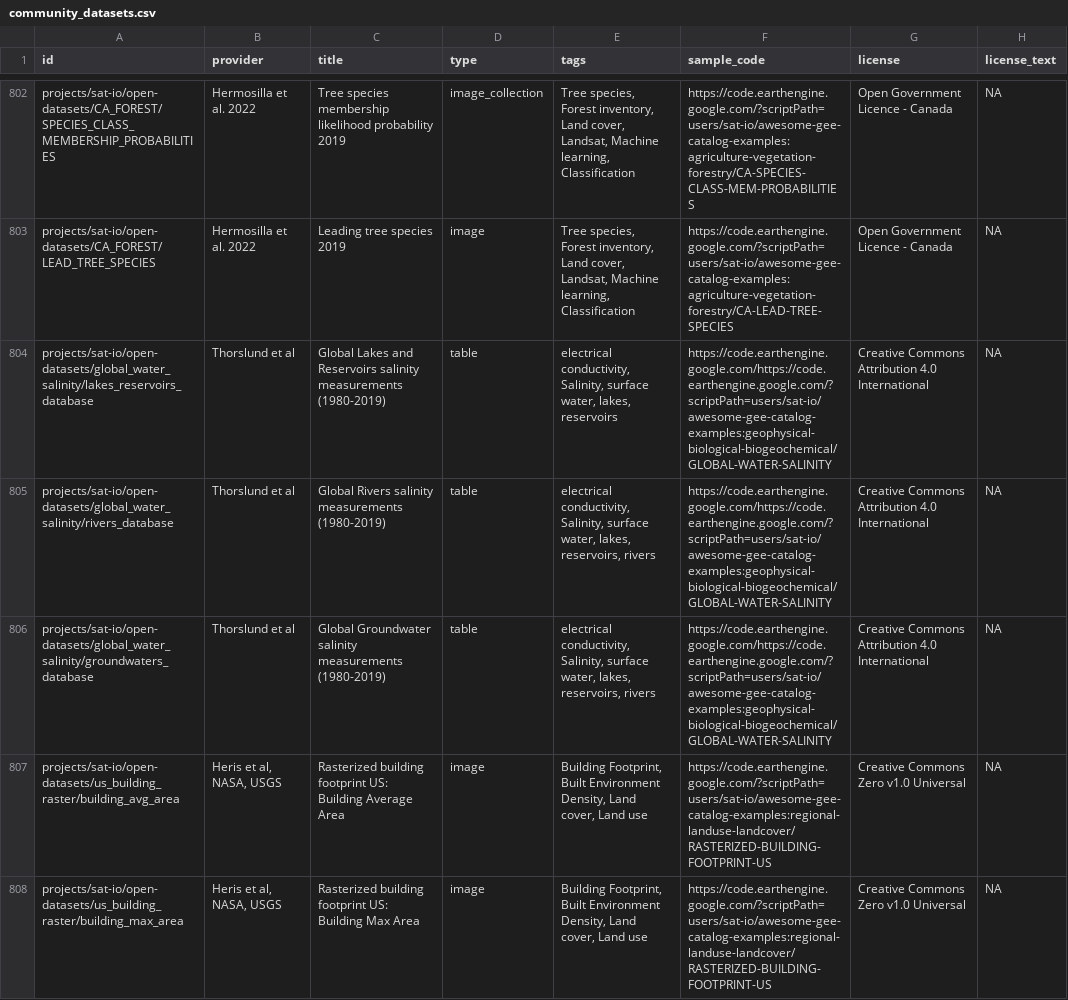
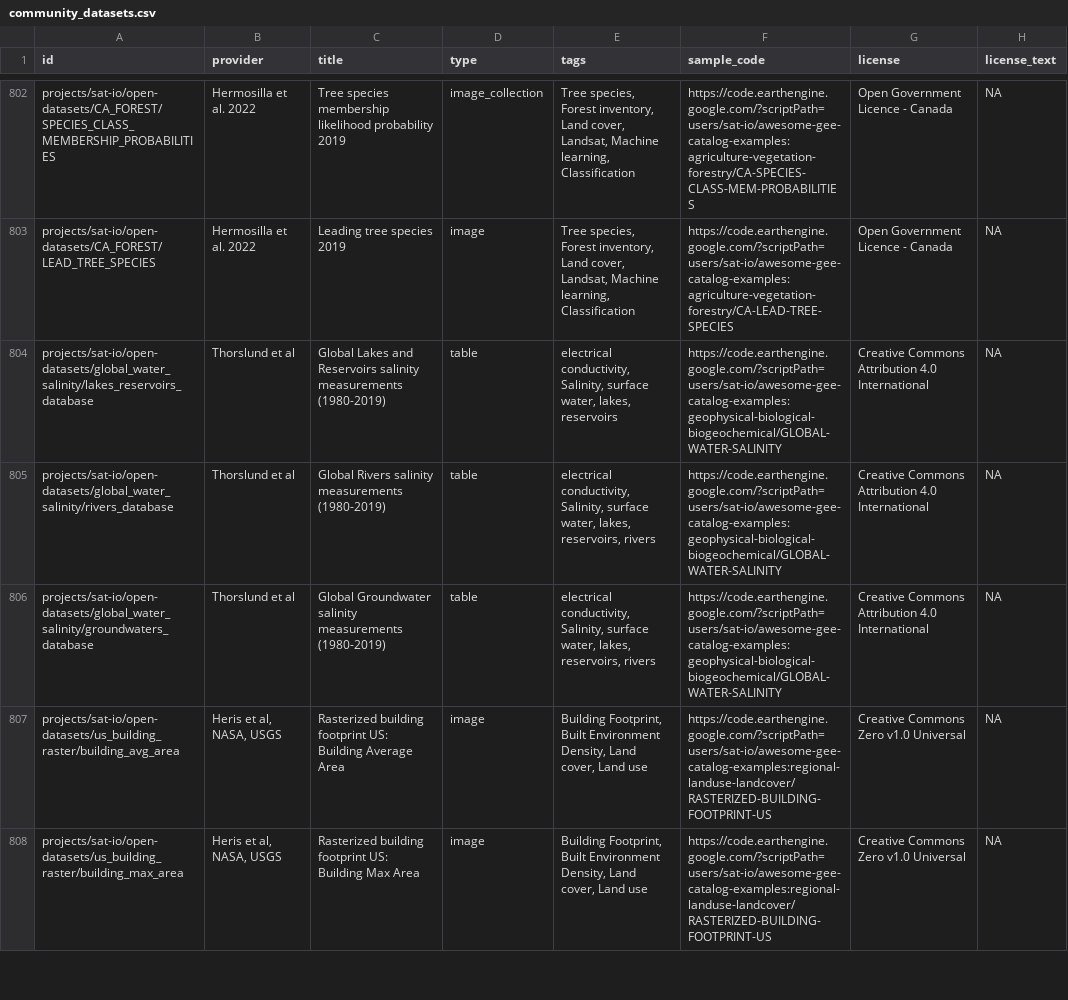
Before and after one commit to samapriya/awesome-gee-community-datasets, a CSV file: community_datasets.csv, drawn as a sheet; only a part is shown, gaps mark what is left out.

```diff
--- a/community_datasets.csv
+++ b/community_datasets.csv
@@ -803,5 +803,5 @@ projects/sat-io/open-datasets/CA_FOREST/SPECIES_CLASS_MEMBERSHIP_PROBABILITIES,H
 projects/sat-io/open-datasets/CA_FOREST/LEAD_TREE_SPECIES,Hermosilla et al. 2022,Leading tree species 2019,image,"Tree species, Forest inventory, Land cover, Landsat, Machine learning, Classification",https://code.earthengine.google.com/?scriptPath=users/sat-io/awesome-gee-catalog-examples:agriculture-vegetation-forestry/CA-LEAD-TREE-SPECIES,Open Government Licence - Canada,NA
-projects/sat-io/open-datasets/global_water_salinity/lakes_reservoirs_database,Thorslund et al,Global Lakes and Reservoirs salinity measurements (1980-2019),table,"electrical conductivity, Salinity, surface water, lakes, reservoirs",https://code.earthengine.google.com/https://code.earthengine.google.com/?scriptPath=users/sat-io/awesome-gee-catalog-examples:geophysical-biological-biogeochemical/GLOBAL-WATER-SALINITY,Creative Commons Attribution 4.0 International,NA
-projects/sat-io/open-datasets/global_water_salinity/rivers_database,Thorslund et al,Global Rivers salinity measurements (1980-2019),table,"electrical conductivity, Salinity, surface water, lakes, reservoirs, rivers",https://code.earthengine.google.com/https://code.earthengine.google.com/?scriptPath=users/sat-io/awesome-gee-catalog-examples:geophysical-biological-biogeochemical/GLOBAL-WATER-SALINITY,Creative Commons Attribution 4.0 International,NA
-projects/sat-io/open-datasets/global_water_salinity/groundwaters_database,Thorslund et al,Global Groundwater salinity measurements (1980-2019),table,"electrical conductivity, Salinity, surface water, lakes, reservoirs, rivers",https://code.earthengine.google.com/https://code.earthengine.google.com/?scriptPath=users/sat-io/awesome-gee-catalog-examples:geophysical-biological-biogeochemical/GLOBAL-WATER-SALINITY,Creative Commons Attribution 4.0 International,NA
+projects/sat-io/open-datasets/global_water_salinity/lakes_reservoirs_database,Thorslund et al,Global Lakes and Reservoirs salinity measurements (1980-2019),table,"electrical conductivity, Salinity, surface water, lakes, reservoirs",https://code.earthengine.google.com/?scriptPath=users/sat-io/awesome-gee-catalog-examples:geophysical-biological-biogeochemical/GLOBAL-WATER-SALINITY,Creative Commons Attribution 4.0 International,NA
+projects/sat-io/open-datasets/global_water_salinity/rivers_database,Thorslund et al,Global Rivers salinity measurements (1980-2019),table,"electrical conductivity, Salinity, surface water, lakes, reservoirs, rivers",https://code.earthengine.google.com/?scriptPath=users/sat-io/awesome-gee-catalog-examples:geophysical-biological-biogeochemical/GLOBAL-WATER-SALINITY,Creative Commons Attribution 4.0 International,NA
+projects/sat-io/open-datasets/global_water_salinity/groundwaters_database,Thorslund et al,Global Groundwater salinity measurements (1980-2019),table,"electrical conductivity, Salinity, surface water, lakes, reservoirs, rivers",https://code.earthengine.google.com/?scriptPath=users/sat-io/awesome-gee-catalog-examples:geophysical-biological-biogeochemical/GLOBAL-WATER-SALINITY,Creative Commons Attribution 4.0 International,NA
 projects/sat-io/open-datasets/us_building_raster/building_avg_area,"Heris et al, NASA, USGS",Rasterized building footprint US: Building Average Area,image,"Building Footprint, Built Environment Density, Land cover, Land use",https://code.earthengine.google.com/?scriptPath=users/sat-io/awesome-gee-catalog-examples:regional-landuse-landcover/RASTERIZED-BUILDING-FOOTPRINT-US,Creative Commons Zero v1.0 Universal,NA
```
